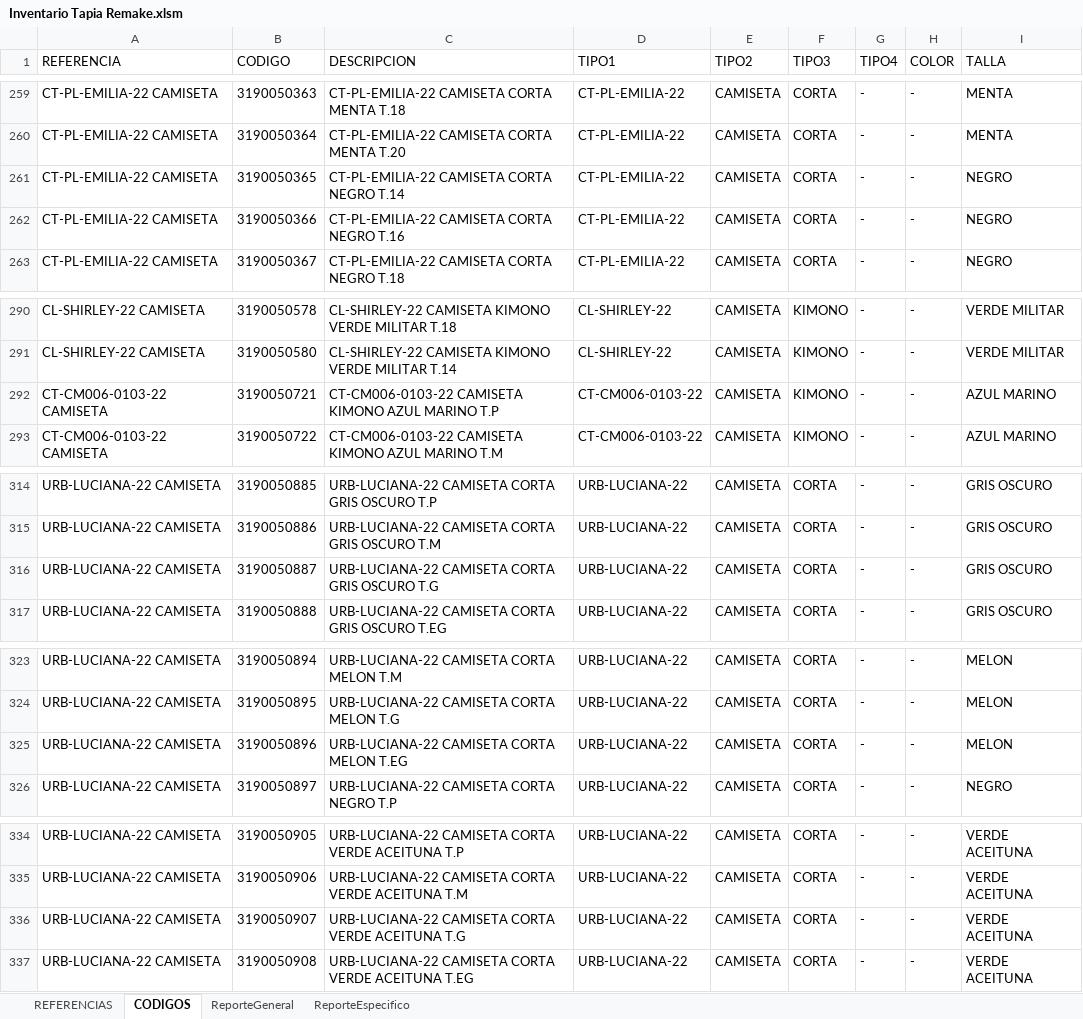
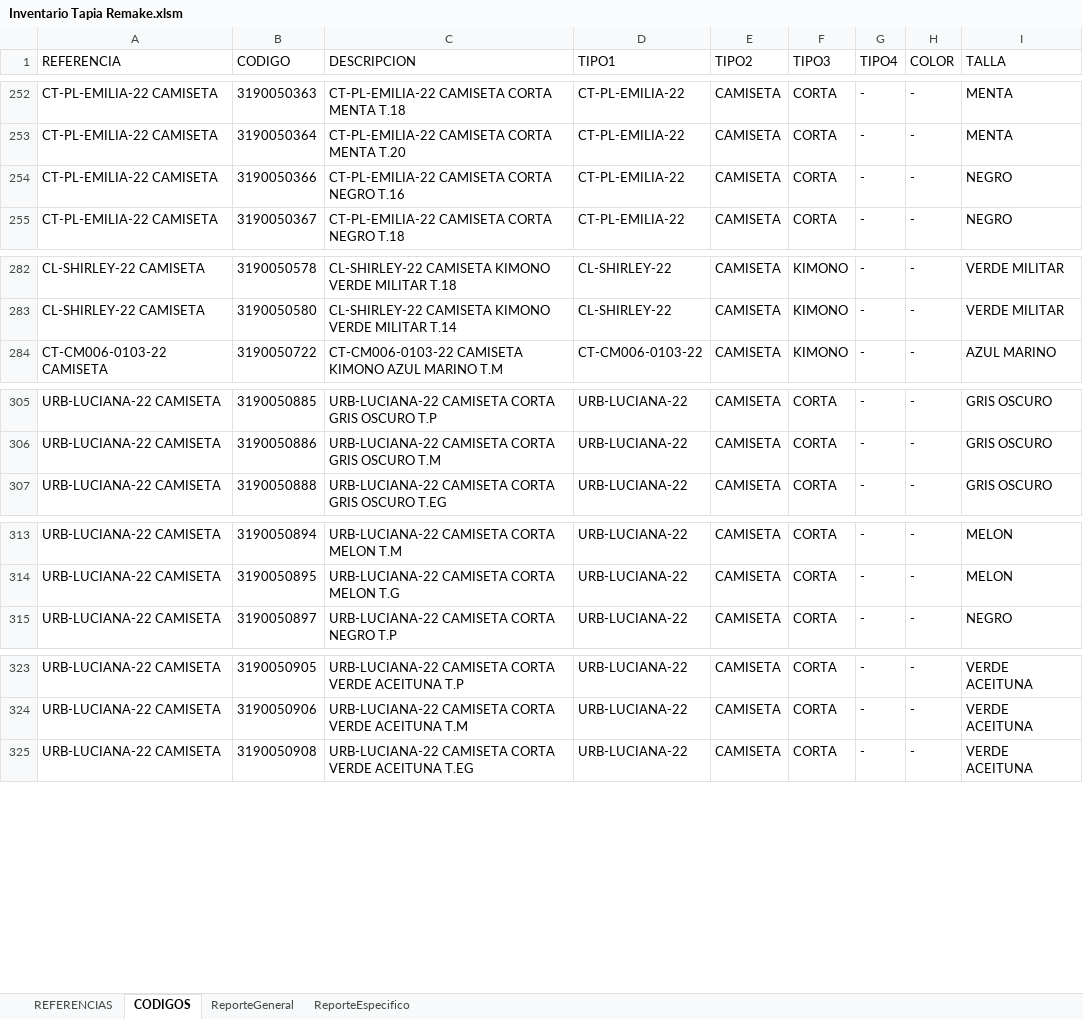
Before and after one commit to alexansaa/Verano, an Excel workbook: Inventario Tapia Remake.xlsm, sheet CODIGOS, drawn as a sheet; only a part is shown, gaps mark what is left out; values as stored, in another font and other column widths than the file's, no borders; the diff covers the shown part only; the diff names each change by its address in the sheet, - before the commit and + after, or states it on an @@ line.

```diff
--- a/Inventario Tapia Remake.xlsm (sheet CODIGOS)
+++ b/Inventario Tapia Remake.xlsm (sheet CODIGOS)
-row 261: CT-PL-EMILIA-22 CAMISETA | 3190050365 | CT-PL-EMILIA-22 CAMISETA CORTA NEGRO T.14 | CT-PL-EMILIA-22 | CAMISETA | CORTA | - | - | NEGRO
-row 292: CT-CM006-0103-22 CAMISETA | 3190050721 | CT-CM006-0103-22 CAMISETA KIMONO AZUL MARINO T.P | CT-CM006-0103-22 | CAMISETA | KIMONO | - | - | AZUL MARINO
-row 316: URB-LUCIANA-22 CAMISETA | 3190050887 | URB-LUCIANA-22 CAMISETA CORTA GRIS OSCURO T.G | URB-LUCIANA-22 | CAMISETA | CORTA | - | - | GRIS OSCURO
-row 325: URB-LUCIANA-22 CAMISETA | 3190050896 | URB-LUCIANA-22 CAMISETA CORTA MELON T.EG | URB-LUCIANA-22 | CAMISETA | CORTA | - | - | MELON
-row 336: URB-LUCIANA-22 CAMISETA | 3190050907 | URB-LUCIANA-22 CAMISETA CORTA VERDE ACEITUNA T.G | URB-LUCIANA-22 | CAMISETA | CORTA | - | - | VERDE ACEITUNA
```
Also changed, not shown: 12 removed rows elsewhere in this sheet, sheet ReporteGeneral, sheet REFERENCIAS.
